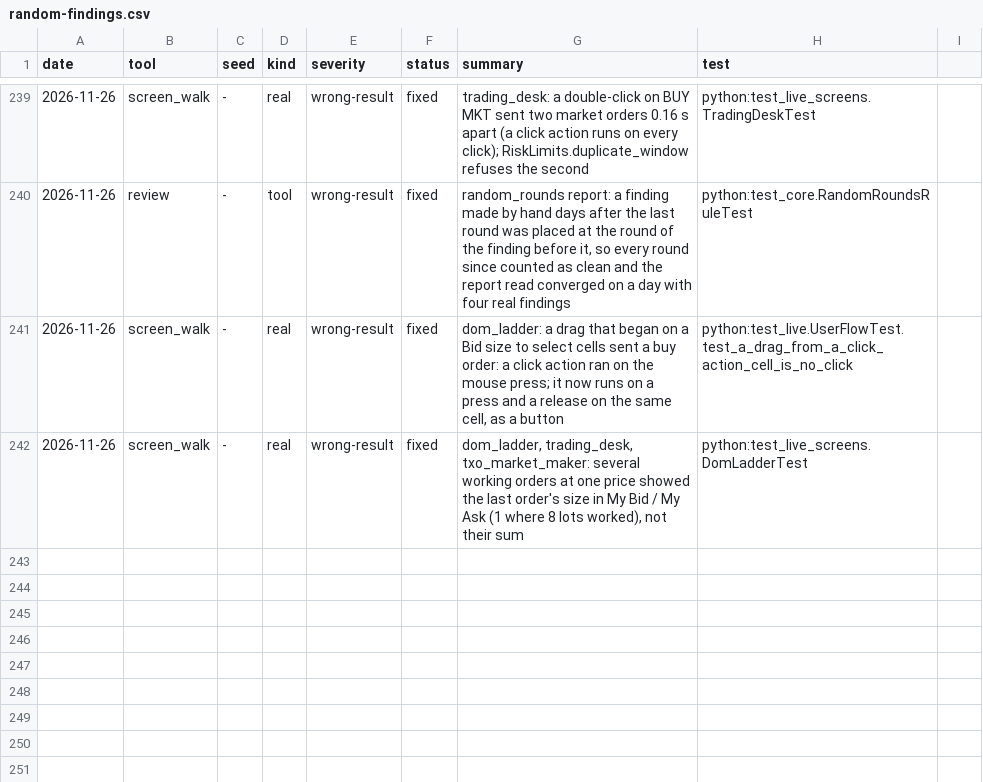
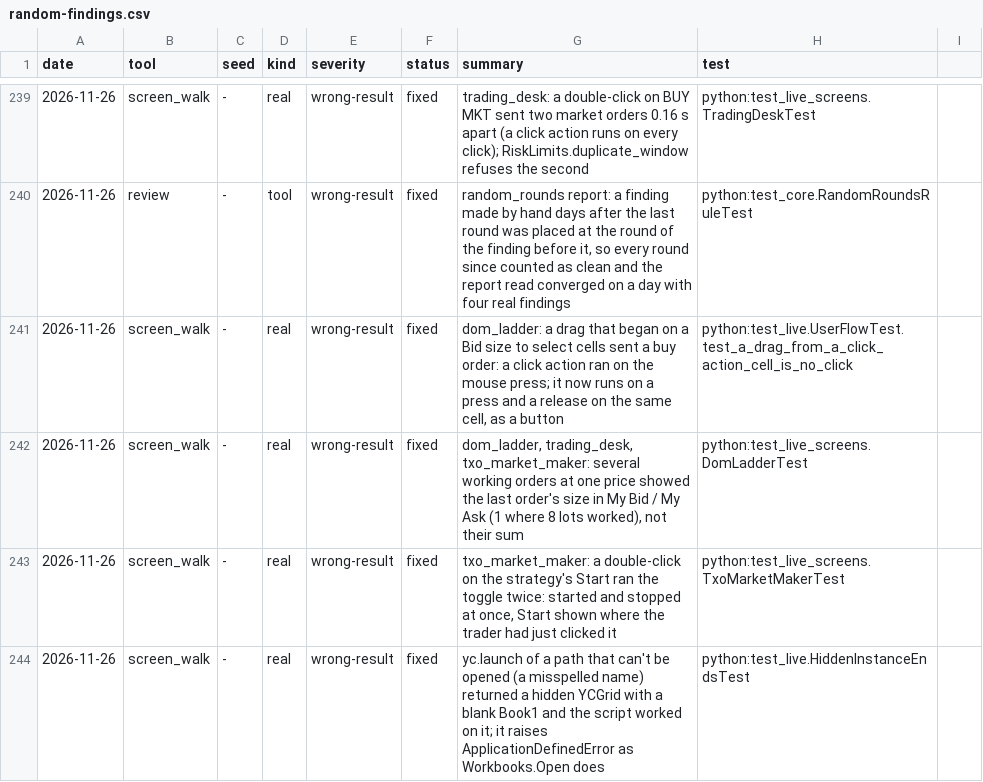
Before and after one commit to ycgrid/ycgrid, a CSV file: docs/random-findings.csv, drawn as a sheet; only a part is shown, gaps mark what is left out.

Commit message:
A double-click on a strategy's Start starts it; yc.launch of a file it can't open raises
txo_market_maker's Start / Stop ran on both clicks of a double-click, so the strategy started and
stopped at once. yc.launch(path) of a missing file returned a blank Book1 to work on; it now raises
ApplicationDefinedError, as Workbooks.Open does, and ends the YCGrid it started.

```diff
--- a/docs/random-findings.csv
+++ b/docs/random-findings.csv
@@ -242 +242,3 @@ date,tool,seed,kind,severity,status,summary,test
 2026-11-26,screen_walk,-,real,wrong-result,fixed,"dom_ladder, trading_desk, txo_market_maker: several working orders at one price showed the last order's size in My Bid / My Ask (1 where 8 lots worked), not their sum",python:test_live_screens.DomLadderTest
+2026-11-26,screen_walk,-,real,wrong-result,fixed,"txo_market_maker: a double-click on the strategy's Start ran the toggle twice: started and stopped at once, Start shown where the trader had just clicked it",python:test_live_screens.TxoMarketMakerTest
+2026-11-26,screen_walk,-,real,wrong-result,fixed,"yc.launch of a path that can't be opened (a misspelled name) returned a hidden YCGrid with a blank Book1 and the script worked on it; it raises ApplicationDefinedError as Workbooks.Open does",python:test_live.HiddenInstanceEndsTest
```
Also changed, not shown: docs/random-runs.csv, 4 other files.
